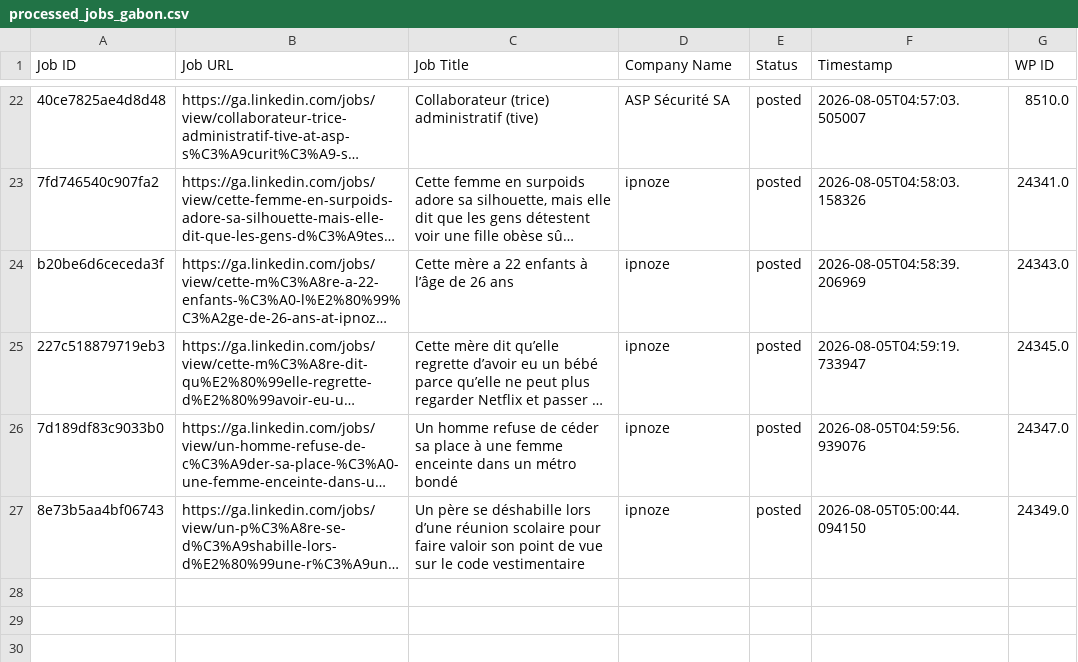
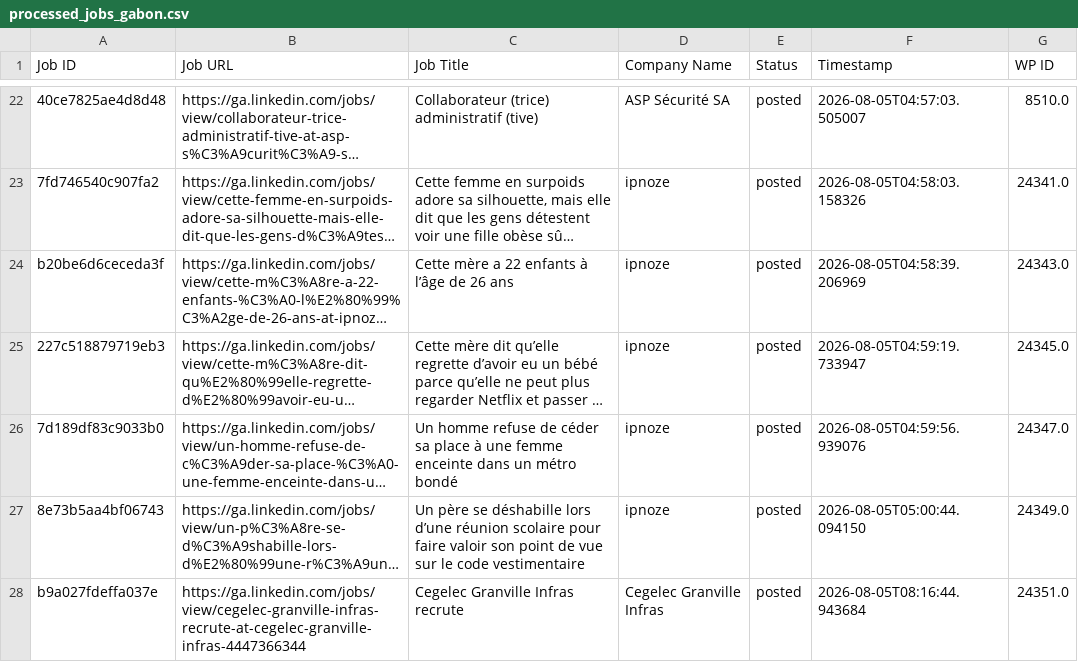
Before and after one commit to projectfetcher/ga, a CSV file: processed_jobs_gabon.csv, drawn as a sheet; only a part is shown, gaps mark what is left out; long unchanged cells end in …; the diff names each change by its address in the sheet, - before the commit and + after, or states it on an @@ line.

```diff
--- a/processed_jobs_gabon.csv
+++ b/processed_jobs_gabon.csv
+row 28: b9a027fdeffa037e | https://ga.linkedin.com/jobs/view/cegelec-granville-infras-recrute-at-cegelec-granville-infras-4447366344 | Cegelec Granville Infras recrute | Cegelec Granville Infras | posted | 2026-08-05T08:16:44.943684 | 24351.0
```
